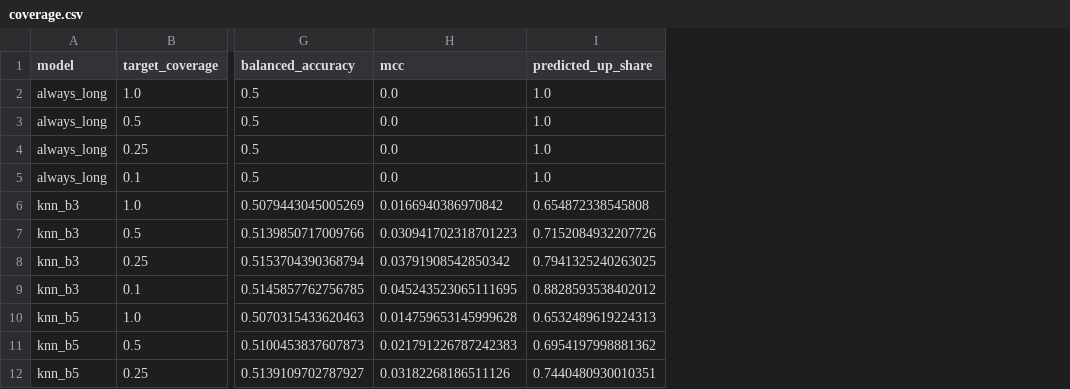
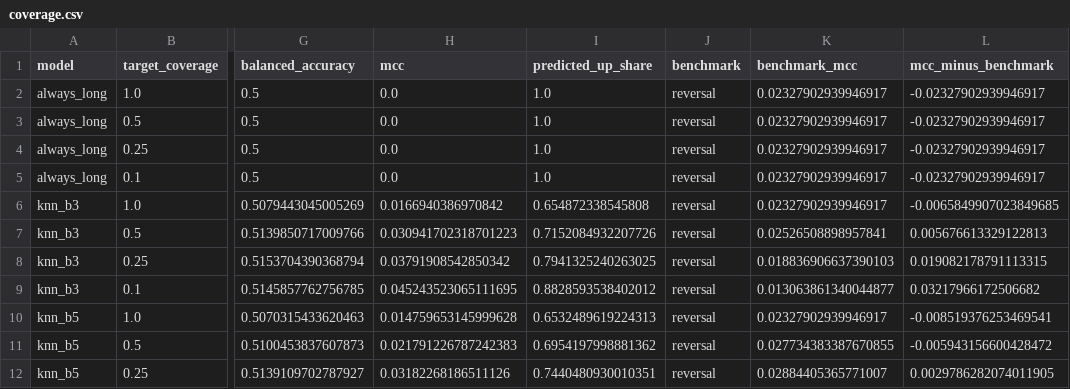
Before and after one commit to goopernooper/candlestick-vs-ml, a CSV file: results/v4/coverage.csv, drawn as a sheet; only a part is shown, gaps mark what is left out; the diff names each change by its address in the sheet, - before the commit and + after, or states it on an @@ line.

Commit message:
Coverage: compare with reversal on the same stock-days

```diff
--- a/results/v4/coverage.csv
+++ b/results/v4/coverage.csv
+column J (benchmark), rows 2-12: all reversal
+column K (benchmark_mcc), rows 2-12: 0.02327902939946917 | 0.02327902939946917 | 0.02327902939946917 | 0.02327902939946917 | 0.02327902939946917 | 0.02526508898957841 | 0.018836906637390103 | 0.013063861340044877 | 0.02327902939946917 | 0.027734383387670855 | 0.02884405365771007
+column L (mcc_minus_benchmark), rows 2-12: -0.02327902939946917 | -0.02327902939946917 | -0.02327902939946917 | -0.02327902939946917 | -0.0065849907023849685 | 0.005676613329122813 | 0.019082178791113315 | 0.03217966172506682 | -0.008519376253469541 | -0.005943156600428472 | 0.0029786282074011905
```
Also changed, not shown: 7 other files.
